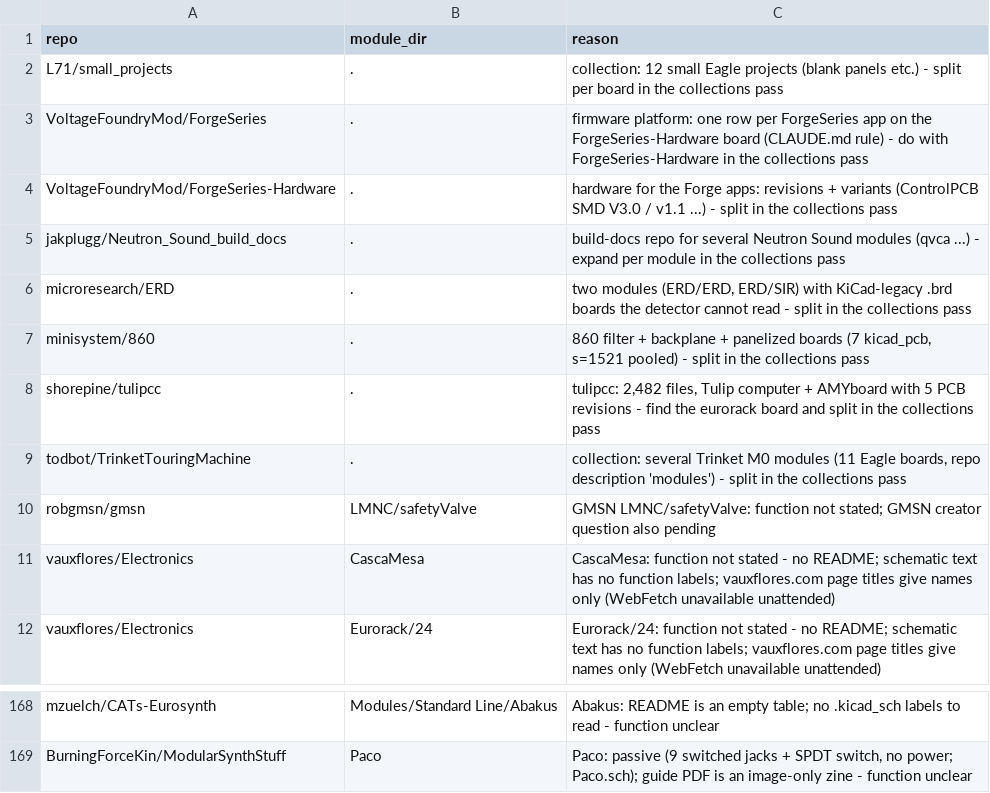
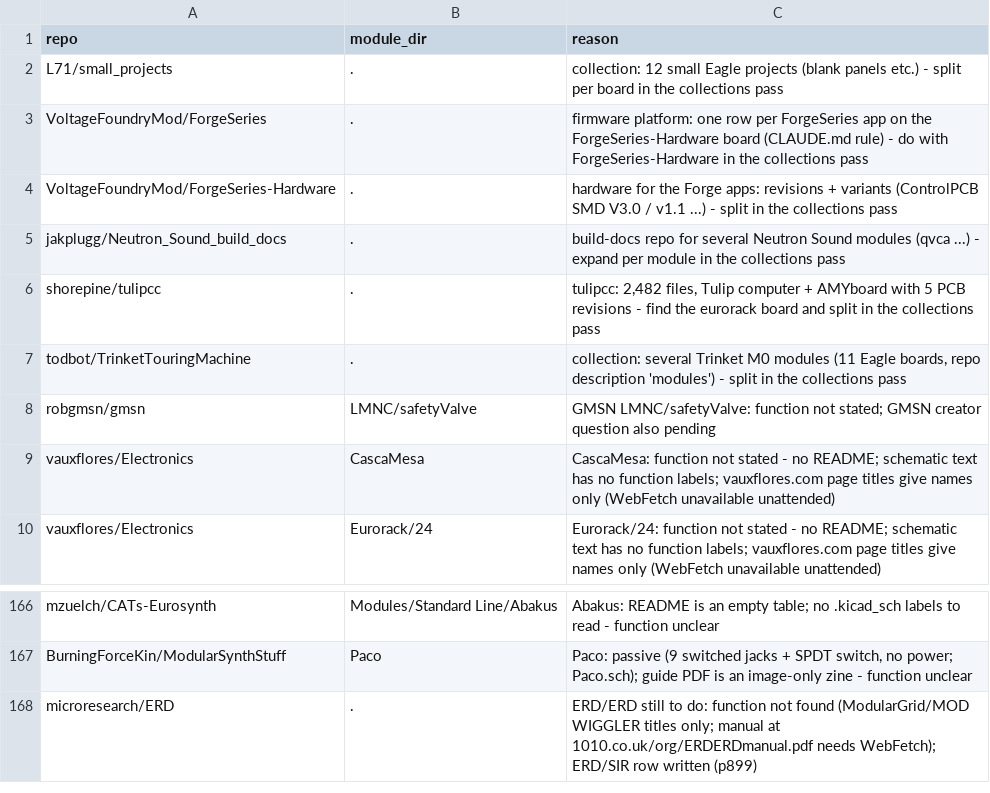
Before and after one commit to daaaaaaaaaniel/my-awesome-eurorack, a TSV file: data/deferred.tsv, drawn as a sheet; only a part is shown, gaps mark what is left out; removed rows and columns are numbered as before the commit, all else as after; the diff names each change by its address in the sheet, - before the commit and + after, or states it on an @@ line.

```diff
--- a/data/deferred.tsv
+++ b/data/deferred.tsv
-row 6: microresearch/ERD | . | two modules (ERD/ERD, ERD/SIR) with KiCad-legacy .brd boards the detector cannot read - split in the collections pass
-row 7: minisystem/860 | . | 860 filter + backplane + panelized boards (7 kicad_pcb, s=1521 pooled) - split in the collections pass
+row 168: microresearch/ERD | . | ERD/ERD still to do: function not found (ModularGrid/MOD WIGGLER titles only; manual at 1010.co.uk/org/ERDERDmanual.pdf needs WebFetch); ERD/SIR row written (p899)
```
Also changed, not shown: data/modules.tsv, data/runlist.tsv, 4 other files.
